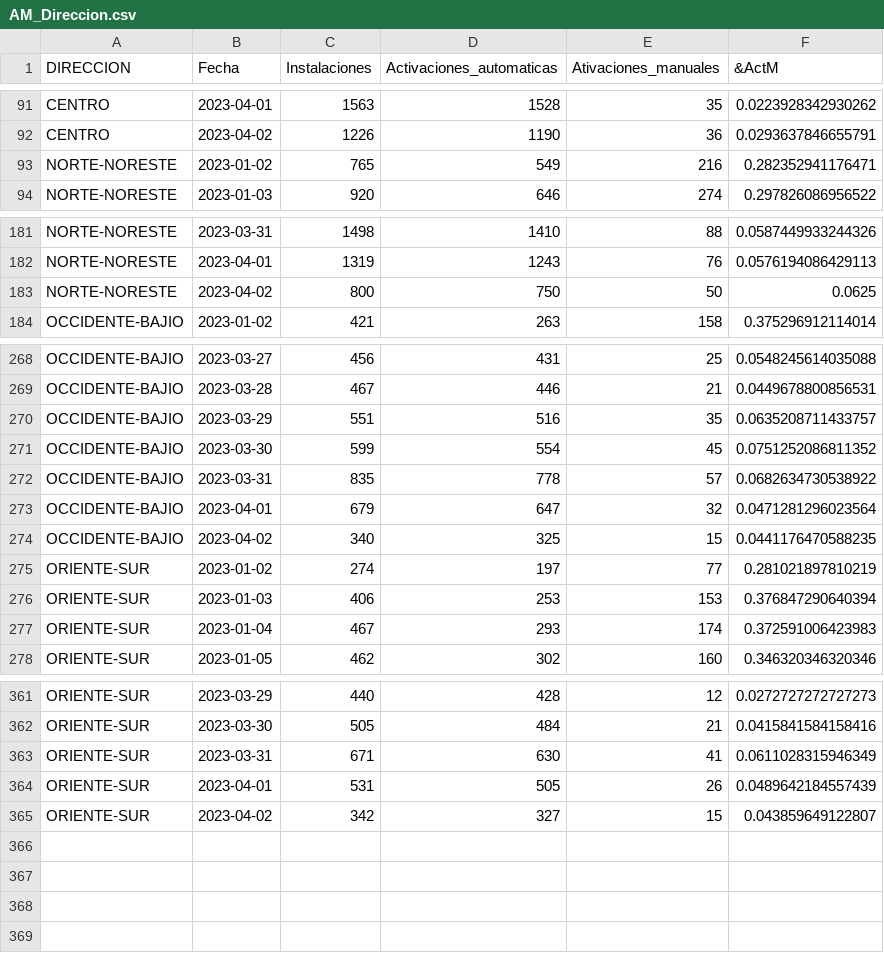
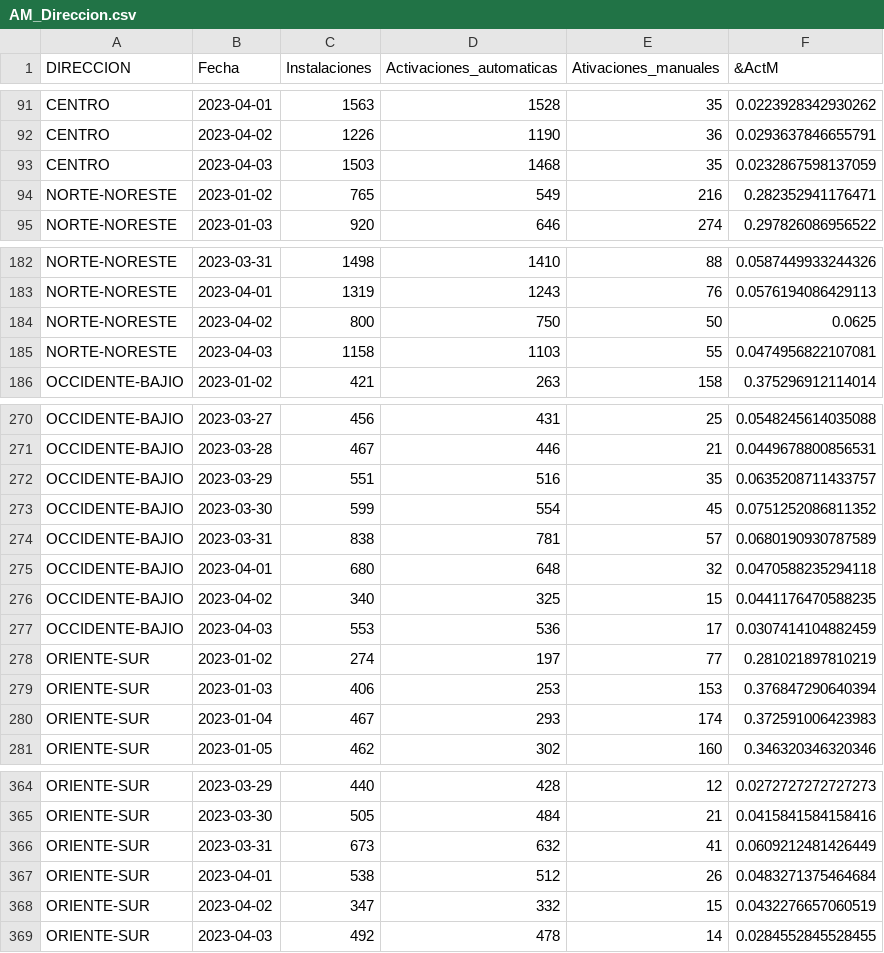
Before and after one commit to tpmineriadatos/tpmineriadatos.github.io, a CSV file: MineriaDD/fuentes/AM_Direccion.csv, drawn as a sheet; only a part is shown, gaps mark what is left out.

```diff
--- a/MineriaDD/fuentes/AM_Direccion.csv
+++ b/MineriaDD/fuentes/AM_Direccion.csv
@@ -92,2 +92,3 @@ CENTRO,2023-04-01,1563,1528,35,0.0223928342930262
 CENTRO,2023-04-02,1226,1190,36,0.0293637846655791
+CENTRO,2023-04-03,1503,1468,35,0.0232867598137059
 NORTE-NORESTE,2023-01-02,765,549,216,0.282352941176471
@@ -183,2 +184,3 @@ NORTE-NORESTE,2023-04-01,1319,1243,76,0.0576194086429113
 NORTE-NORESTE,2023-04-02,800,750,50,0.0625
+NORTE-NORESTE,2023-04-03,1158,1103,55,0.0474956822107081
 OCCIDENTE-BAJIO,2023-01-02,421,263,158,0.375296912114014
@@ -271,5 +273,6 @@ OCCIDENTE-BAJIO,2023-03-29,551,516,35,0.0635208711433757
 OCCIDENTE-BAJIO,2023-03-30,599,554,45,0.0751252086811352
-OCCIDENTE-BAJIO,2023-03-31,835,778,57,0.0682634730538922
-OCCIDENTE-BAJIO,2023-04-01,679,647,32,0.0471281296023564
+OCCIDENTE-BAJIO,2023-03-31,838,781,57,0.0680190930787589
+OCCIDENTE-BAJIO,2023-04-01,680,648,32,0.0470588235294118
 OCCIDENTE-BAJIO,2023-04-02,340,325,15,0.0441176470588235
+OCCIDENTE-BAJIO,2023-04-03,553,536,17,0.0307414104882459
 ORIENTE-SUR,2023-01-02,274,197,77,0.281021897810219
@@ -362,4 +365,5 @@ ORIENTE-SUR,2023-03-29,440,428,12,0.0272727272727273
 ORIENTE-SUR,2023-03-30,505,484,21,0.0415841584158416
-ORIENTE-SUR,2023-03-31,671,630,41,0.0611028315946349
-ORIENTE-SUR,2023-04-01,531,505,26,0.0489642184557439
-ORIENTE-SUR,2023-04-02,342,327,15,0.043859649122807
+ORIENTE-SUR,2023-03-31,673,632,41,0.0609212481426449
+ORIENTE-SUR,2023-04-01,538,512,26,0.0483271375464684
+ORIENTE-SUR,2023-04-02,347,332,15,0.0432276657060519
+ORIENTE-SUR,2023-04-03,492,478,14,0.0284552845528455
```
Also changed, not shown: MineriaDD/fuentes/AA_Distritos.csv, MineriaDD/fuentes/AA_Plaza.csv, 15 other files.
